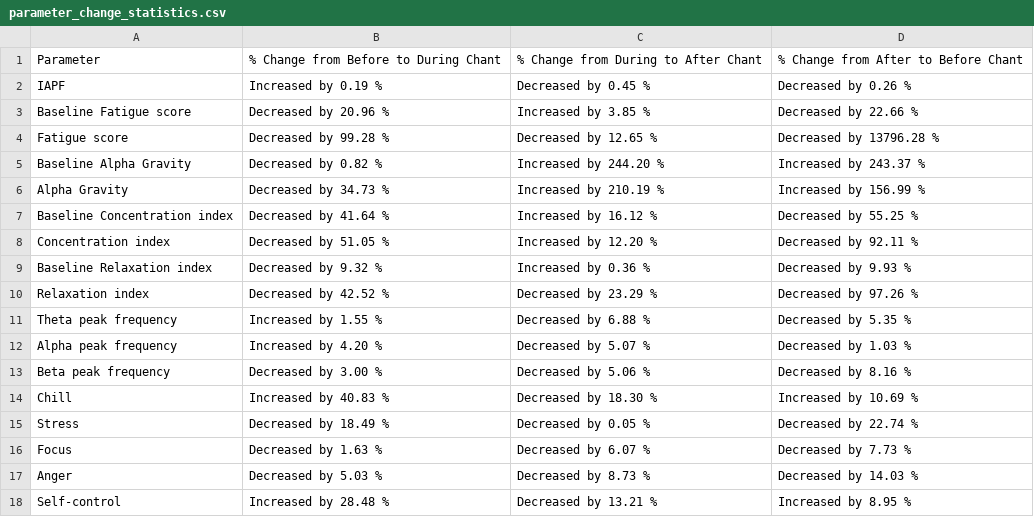
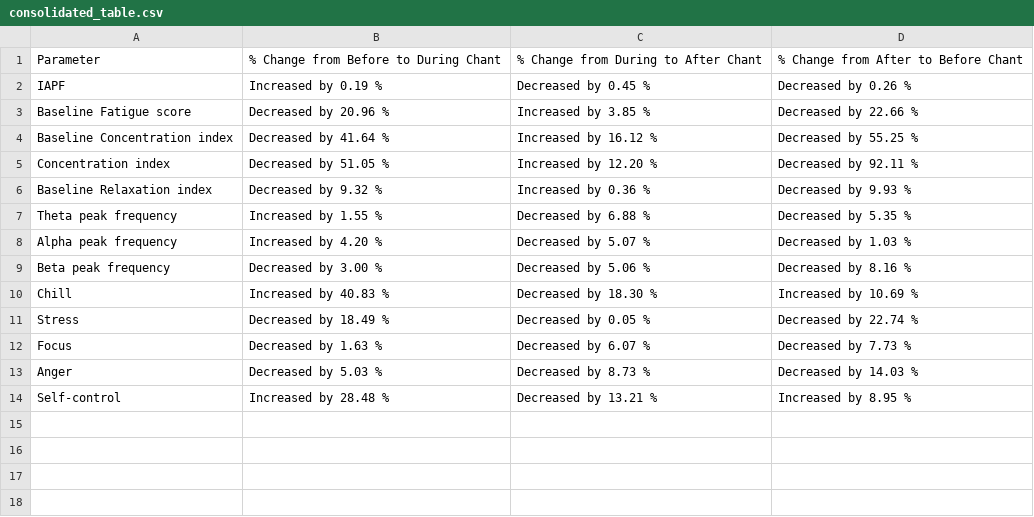
Before and after one commit to KarthikDani/BCI-Internship, a CSV file: HKMAnalysis/consolidated_table.csv (was HKMAnalysis/parameter_change_statistics.csv), drawn as a sheet.

```diff
--- a/HKMAnalysis/parameter_change_statistics.csv
+++ b/HKMAnalysis/consolidated_table.csv
@@ -3,5 +3,2 @@ IAPF,Increased by 0.19 %,Decreased by 0.45 %,Decreased by 0.26 %
 Baseline Fatigue score,Decreased by 20.96 %,Increased by 3.85 %,Decreased by 22.66 %
-Fatigue score,Decreased by 99.28 %,Decreased by 12.65 %,Decreased by 13796.28 %
-Baseline Alpha Gravity,Decreased by 0.82 %,Increased by 244.20 %,Increased by 243.37 %
-Alpha Gravity,Decreased by 34.73 %,Increased by 210.19 %,Increased by 156.99 %
 Baseline Concentration index,Decreased by 41.64 %,Increased by 16.12 %,Decreased by 55.25 %
@@ -9,3 +6,2 @@ Concentration index,Decreased by 51.05 %,Increased by 12.20 %,Decreased by 92.11
 Baseline Relaxation index,Decreased by 9.32 %,Increased by 0.36 %,Decreased by 9.93 %
-Relaxation index,Decreased by 42.52 %,Decreased by 23.29 %,Decreased by 97.26 %
 Theta peak frequency,Increased by 1.55 %,Decreased by 6.88 %,Decreased by 5.35 %
```
Also changed, not shown: 10 other files.
